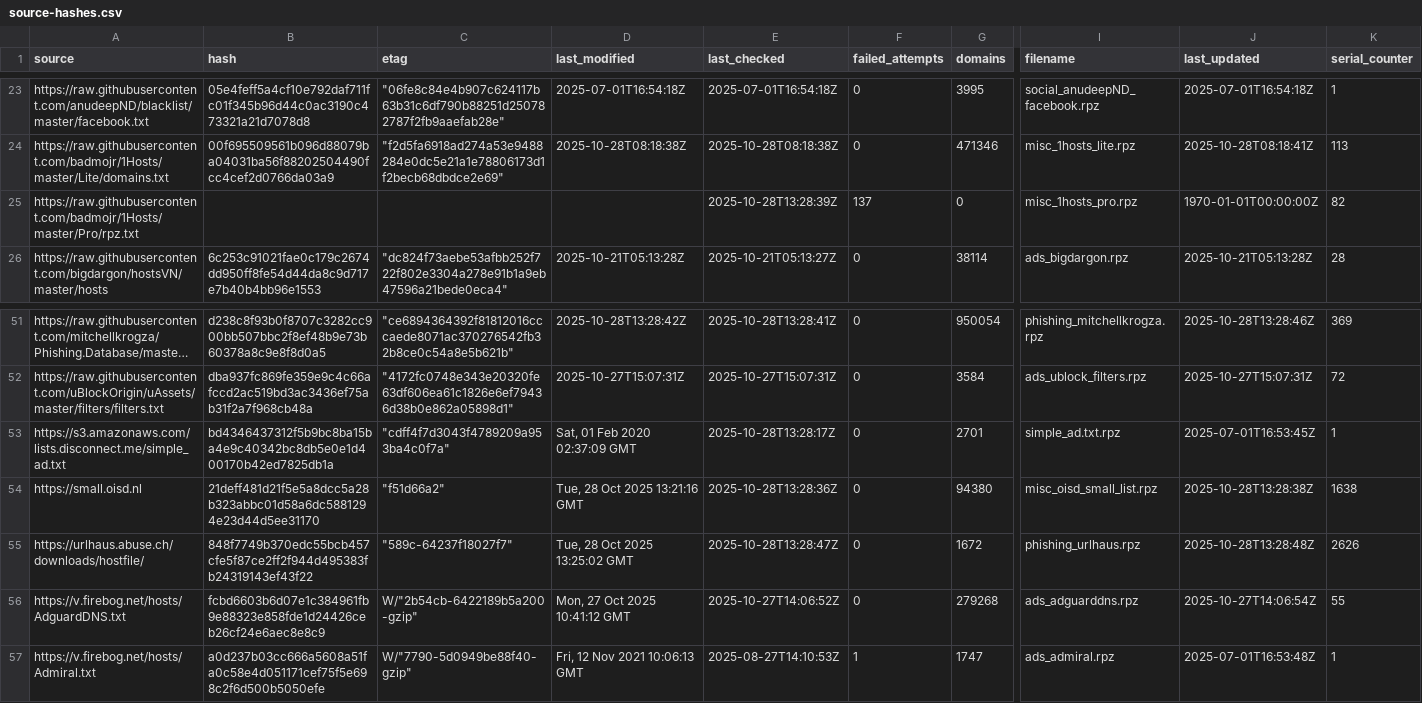
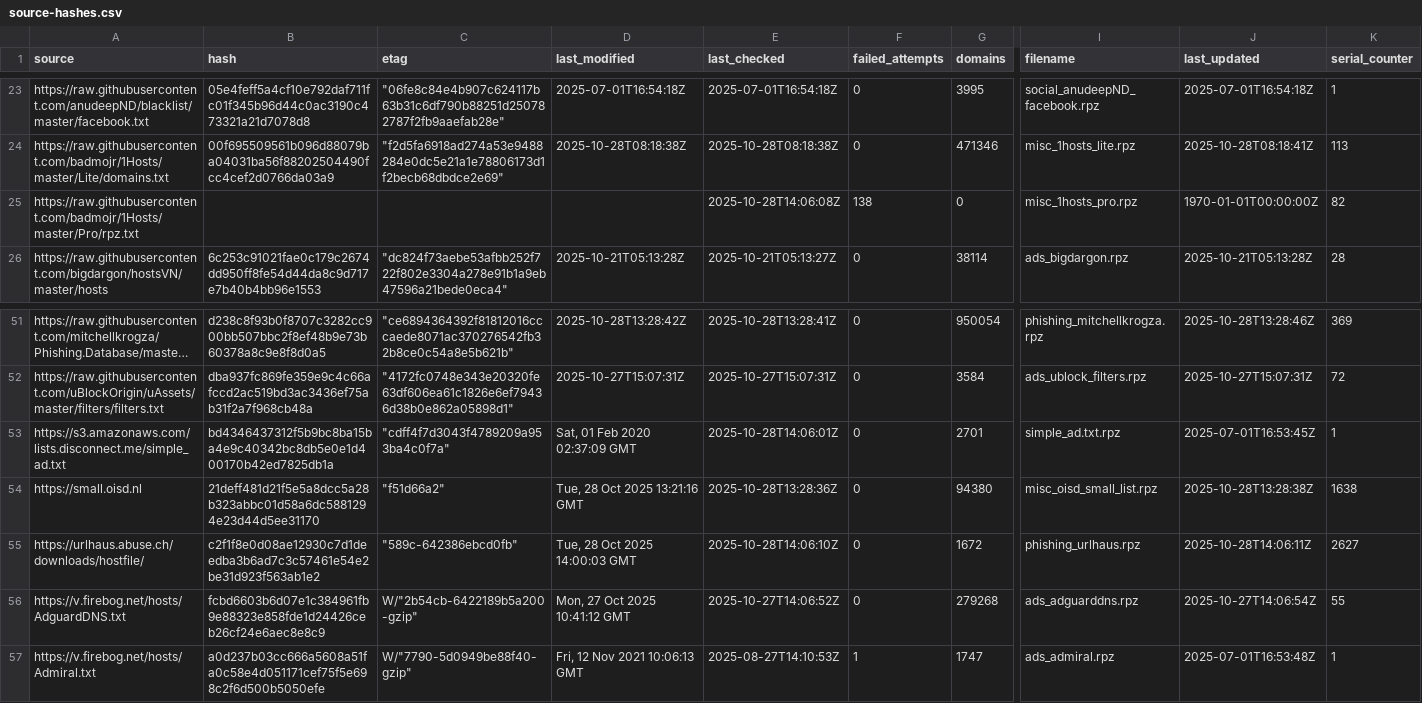
Before and after one commit to siosios/RPZ-Blocklists, a CSV file: tools/source-hashes.csv, drawn as a sheet; only a part is shown, gaps mark what is left out; long unchanged cells end in …; the diff names each change by its address in the sheet, - before the commit and + after, or states it on an @@ line.

```diff
--- a/tools/source-hashes.csv
+++ b/tools/source-hashes.csv
-E25 (last_checked): 2025-10-28T13:28:39Z
+E25 (last_checked): 2025-10-28T14:06:08Z
-F25 (failed_attempts): 137
+F25 (failed_attempts): 138
-E53 (last_checked): 2025-10-28T13:28:17Z
+E53 (last_checked): 2025-10-28T14:06:01Z
-B55 (hash): 848f7749b370edc55bcb457cfe5f87ce2ff2f944d495383fb24319143ef43f22
+B55 (hash): c2f1f8e0d08ae12930c7d1deedba3b6ad7c3c57461e54e2be31d923f563ab1e2
-C55 (etag): "589c-64237f18027f7"
+C55 (etag): "589c-642386ebcd0fb"
-D55 (last_modified): Tue, 28 Oct 2025 13:25:02 GMT
+D55 (last_modified): Tue, 28 Oct 2025 14:00:03 GMT
-E55 (last_checked): 2025-10-28T13:28:47Z
+E55 (last_checked): 2025-10-28T14:06:10Z
-J55 (last_updated): 2025-10-28T13:28:48Z
+J55 (last_updated): 2025-10-28T14:06:11Z
-K55 (serial_counter): 2626
+K55 (serial_counter): 2627
```
Also changed, not shown: 2 other files.
